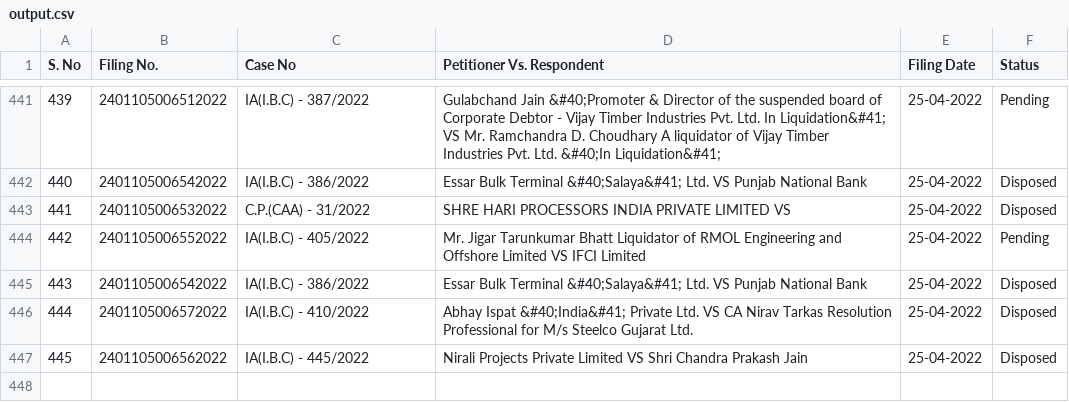
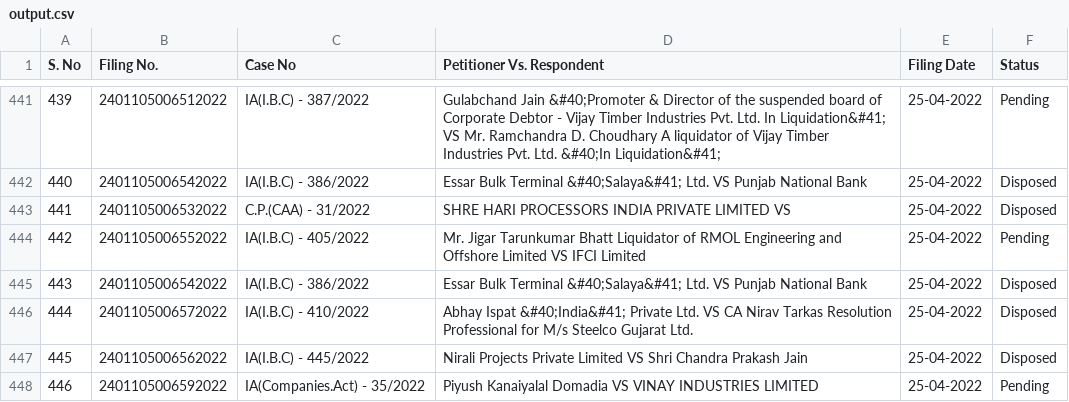
Before and after one commit to poornimaav/Data-Scraping-Multithreading, a CSV file: outputs/output.csv, drawn as a sheet; only a part is shown, gaps mark what is left out.

```diff
--- a/outputs/output.csv
+++ b/outputs/output.csv
@@ -447 +447,2 @@ S. No,Filing No.,Case No,Petitioner Vs. Respondent,Filing Date,Status
 445,2401105006562022,IA(I.B.C) - 445/2022,Nirali Projects Private Limited VS Shri Chandra Prakash Jain,25-04-2022,Disposed
+446,2401105006592022,IA(Companies.Act) - 35/2022,Piyush Kanaiyalal Domadia VS VINAY INDUSTRIES LIMITED,25-04-2022,Pending
```
Also changed, not shown: outputs/details.csv, outputs/order_judgement.csv, 2 other files.
